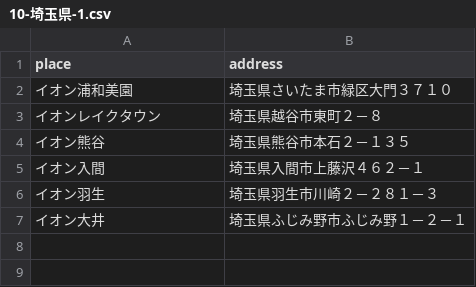
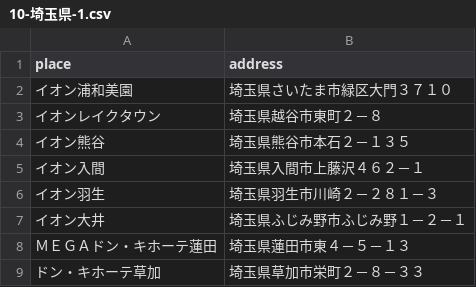
Before and after one commit to sakuramochi0/pripara-map, a CSV file: csv/10-埼玉県-1.csv, drawn as a sheet; the diff names each change by its address in the sheet, - before the commit and + after, or states it on an @@ line.

```diff
--- a/csv/10-埼玉県-1.csv
+++ b/csv/10-埼玉県-1.csv
+row 8: ＭＥＧＡドン・キホーテ蓮田 | 埼玉県蓮田市東４－５－１３
+row 9: ドン・キホーテ草加 | 埼玉県草加市栄町２－８－３３
```
Also changed, not shown: csv/08-栃木県-0.csv, csv/11-千葉県-1.csv, 9 other files.
